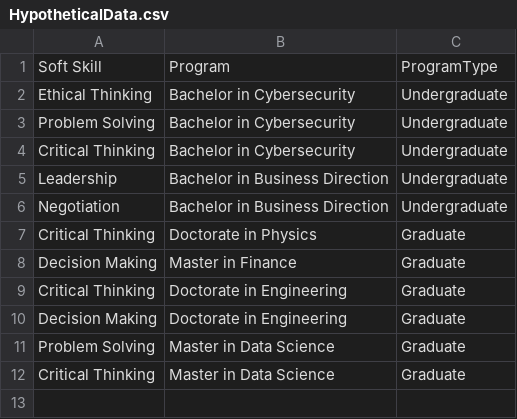
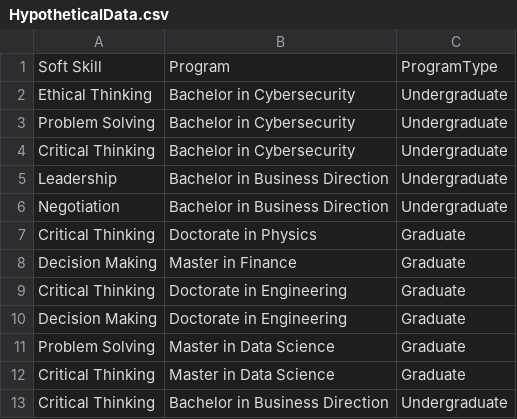
Before and after one commit to jcorrean/Soft_Skills_Centrality_India, a CSV file: HypotheticalData.csv, drawn as a sheet.

Commit message:
Update HypotheticalData.csv

```diff
--- a/HypotheticalData.csv
+++ b/HypotheticalData.csv
@@ -12 +12,2 @@ Problem Solving,Master in Data Science,Graduate
 Critical Thinking,Master in Data Science,Graduate
+Critical Thinking,Bachelor in Business Direction,Undergraduate
```
